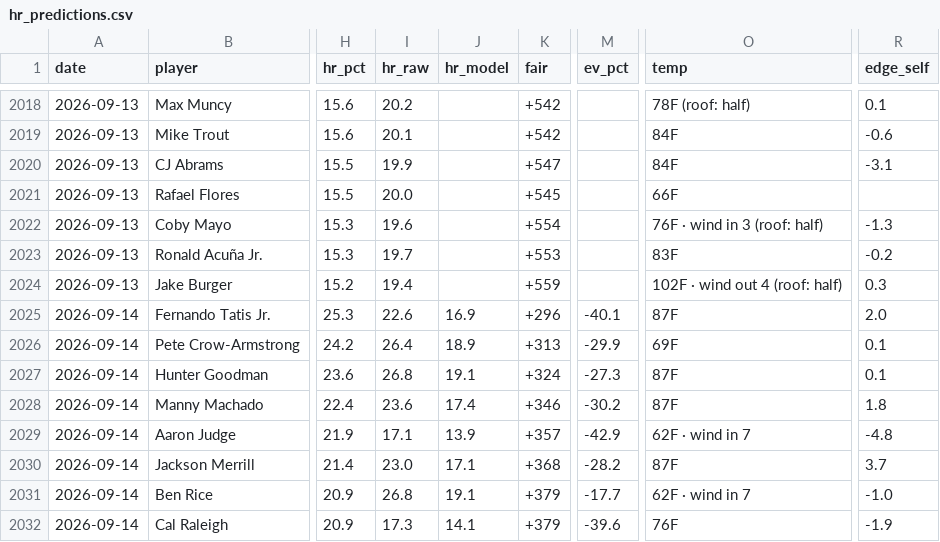
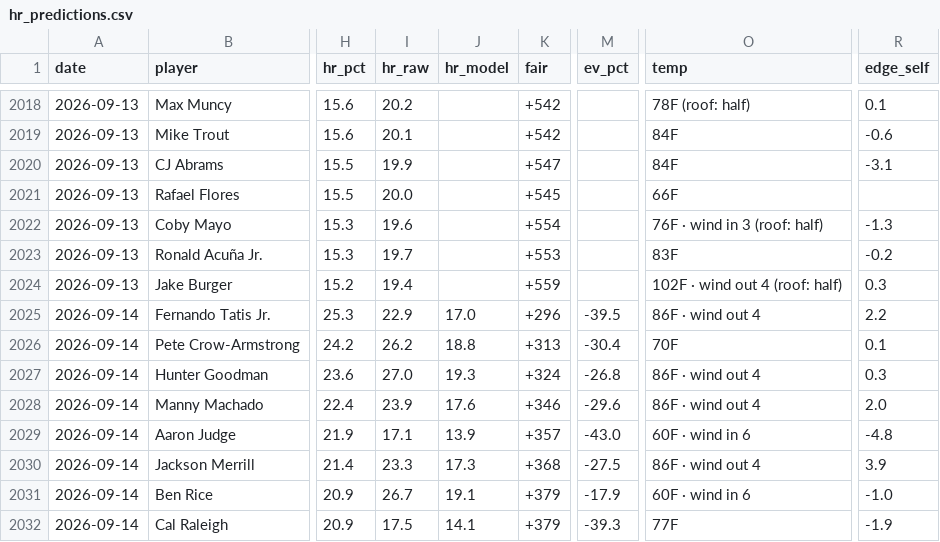
Before and after one commit to CheeseDagg/MLBTool, a CSV file: mlb/data/hr_predictions.csv, drawn as a sheet; only a part is shown, gaps mark what is left out; the diff covers the shown part only; the diff names each change by its address in the sheet, - before the commit and + after, or states it on an @@ line.

```diff
--- a/mlb/data/hr_predictions.csv
+++ b/mlb/data/hr_predictions.csv
-I2025 (hr_raw): 22.6
+I2025 (hr_raw): 22.9
-J2025 (hr_model): 16.9
+J2025 (hr_model): 17.0
-M2025 (ev_pct): -40.1
+M2025 (ev_pct): -39.5
-O2025 (temp): 87F
+O2025 (temp): 86F · wind out 4
-R2025 (edge_self): 2.0
+R2025 (edge_self): 2.2
-I2026 (hr_raw): 26.4
+I2026 (hr_raw): 26.2
-J2026 (hr_model): 18.9
+J2026 (hr_model): 18.8
-M2026 (ev_pct): -29.9
+M2026 (ev_pct): -30.4
-O2026 (temp): 69F
+O2026 (temp): 70F
-I2027 (hr_raw): 26.8
+I2027 (hr_raw): 27.0
-J2027 (hr_model): 19.1
+J2027 (hr_model): 19.3
-M2027 (ev_pct): -27.3
+M2027 (ev_pct): -26.8
-O2027:O2028 (temp): 87F
+O2027:O2028 (temp): 86F · wind out 4
-R2027 (edge_self): 0.1
+R2027 (edge_self): 0.3
-I2028 (hr_raw): 23.6
+I2028 (hr_raw): 23.9
-J2028 (hr_model): 17.4
+J2028 (hr_model): 17.6
-M2028 (ev_pct): -30.2
+M2028 (ev_pct): -29.6
-R2028 (edge_self): 1.8
+R2028 (edge_self): 2.0
-M2029 (ev_pct): -42.9
+M2029 (ev_pct): -43.0
-O2029 (temp): 62F · wind in 7
+O2029 (temp): 60F · wind in 6
-I2030 (hr_raw): 23.0
+I2030 (hr_raw): 23.3
-J2030 (hr_model): 17.1
+J2030 (hr_model): 17.3
-M2030 (ev_pct): -28.2
+M2030 (ev_pct): -27.5
-O2030 (temp): 87F
+O2030 (temp): 86F · wind out 4
-R2030 (edge_self): 3.7
+R2030 (edge_self): 3.9
-I2031 (hr_raw): 26.8
+I2031 (hr_raw): 26.7
-M2031 (ev_pct): -17.7
+M2031 (ev_pct): -17.9
-O2031 (temp): 62F · wind in 7
+O2031 (temp): 60F · wind in 6
-I2032 (hr_raw): 17.3
+I2032 (hr_raw): 17.5
-M2032 (ev_pct): -39.6
+M2032 (ev_pct): -39.3
-O2032 (temp): 76F
+O2032 (temp): 77F
```
Also changed, not shown: 1 added row, 1 removed row and 71 edited cells elsewhere in this file, mlb/data/game_starters.csv, 4 other files.
